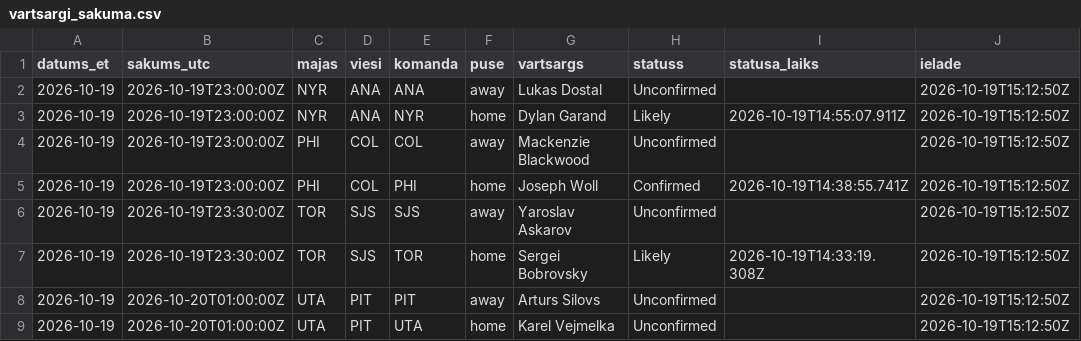
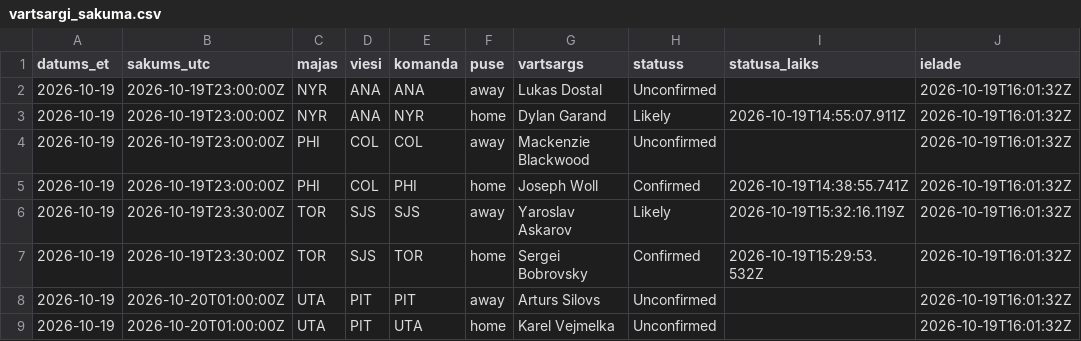
Before and after one commit to barakarmy/nhl-stats, a CSV file: sezonas/vartsargi_sakuma.csv, drawn as a sheet.

```diff
--- a/sezonas/vartsargi_sakuma.csv
+++ b/sezonas/vartsargi_sakuma.csv
@@ -1,9 +1,9 @@
 datums_et,sakums_utc,majas,viesi,komanda,puse,vartsargs,statuss,statusa_laiks,ielade
-2026-10-19,2026-10-19T23:00:00Z,NYR,ANA,ANA,away,Lukas Dostal,Unconfirmed,,2026-10-19T15:12:50Z
-2026-10-19,2026-10-19T23:00:00Z,NYR,ANA,NYR,home,Dylan Garand,Likely,2026-10-19T14:55:07.911Z,2026-10-19T15:12:50Z
-2026-10-19,2026-10-19T23:00:00Z,PHI,COL,COL,away,Mackenzie Blackwood,Unconfirmed,,2026-10-19T15:12:50Z
-2026-10-19,2026-10-19T23:00:00Z,PHI,COL,PHI,home,Joseph Woll,Confirmed,2026-10-19T14:38:55.741Z,2026-10-19T15:12:50Z
-2026-10-19,2026-10-19T23:30:00Z,TOR,SJS,SJS,away,Yaroslav Askarov,Unconfirmed,,2026-10-19T15:12:50Z
-2026-10-19,2026-10-19T23:30:00Z,TOR,SJS,TOR,home,Sergei Bobrovsky,Likely,2026-10-19T14:33:19.308Z,2026-10-19T15:12:50Z
-2026-10-19,2026-10-20T01:00:00Z,UTA,PIT,PIT,away,Arturs Silovs,Unconfirmed,,2026-10-19T15:12:50Z
-2026-10-19,2026-10-20T01:00:00Z,UTA,PIT,UTA,home,Karel Vejmelka,Unconfirmed,,2026-10-19T15:12:50Z
+2026-10-19,2026-10-19T23:00:00Z,NYR,ANA,ANA,away,Lukas Dostal,Unconfirmed,,2026-10-19T16:01:32Z
+2026-10-19,2026-10-19T23:00:00Z,NYR,ANA,NYR,home,Dylan Garand,Likely,2026-10-19T14:55:07.911Z,2026-10-19T16:01:32Z
+2026-10-19,2026-10-19T23:00:00Z,PHI,COL,COL,away,Mackenzie Blackwood,Unconfirmed,,2026-10-19T16:01:32Z
+2026-10-19,2026-10-19T23:00:00Z,PHI,COL,PHI,home,Joseph Woll,Confirmed,2026-10-19T14:38:55.741Z,2026-10-19T16:01:32Z
+2026-10-19,2026-10-19T23:30:00Z,TOR,SJS,SJS,away,Yaroslav Askarov,Likely,2026-10-19T15:32:16.119Z,2026-10-19T16:01:32Z
+2026-10-19,2026-10-19T23:30:00Z,TOR,SJS,TOR,home,Sergei Bobrovsky,Confirmed,2026-10-19T15:29:53.532Z,2026-10-19T16:01:32Z
+2026-10-19,2026-10-20T01:00:00Z,UTA,PIT,PIT,away,Arturs Silovs,Unconfirmed,,2026-10-19T16:01:32Z
+2026-10-19,2026-10-20T01:00:00Z,UTA,PIT,UTA,home,Karel Vejmelka,Unconfirmed,,2026-10-19T16:01:32Z
```
